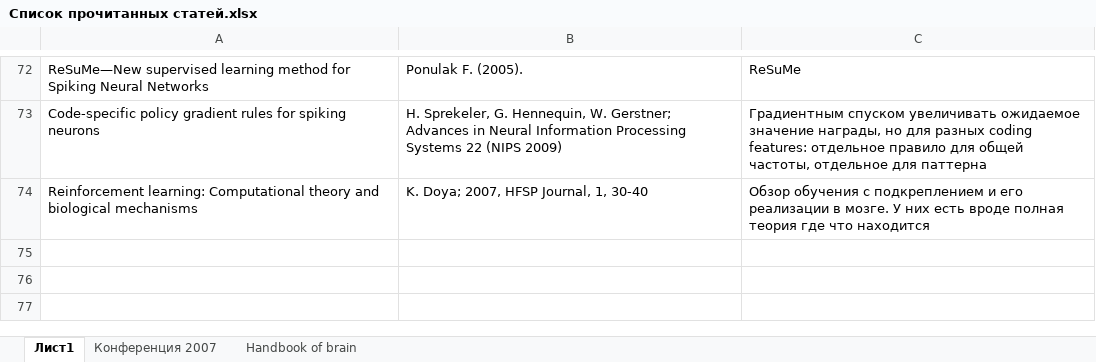
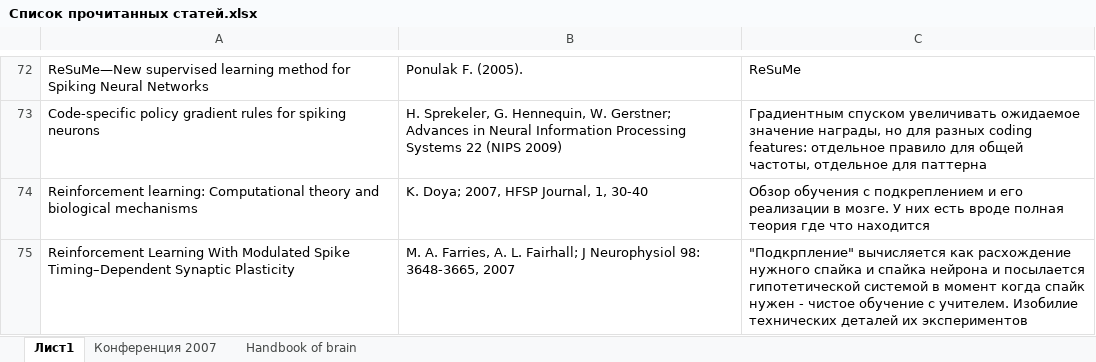
Before and after one commit to vardaanbhat/ntebooks, an Excel workbook: Список прочитанных статей.xlsx, sheet Лист1, drawn as a sheet; only a part is shown, gaps mark what is left out; values as stored, in another font and other column widths than the file's, no borders; the diff names each change by its address in the sheet, - before the commit and + after, or states it on an @@ line.

Commit message:
- reinforcement/Reinforcement Learning With Modulated Spike Timing–Dependent Synaptic Plasticity.pdf

```diff
--- a/Список прочитанных статей.xlsx (sheet Лист1)
+++ b/Список прочитанных статей.xlsx (sheet Лист1)
+row 75: Reinforcement Learning With Modulated Spike Timing–Dependent Synaptic Plasticity | M. A. Farries, A. L. Fairhall; J Neurophysiol 98: 3648-3665, 2007 | "Подкрпление" вычисляется как расхождение нужного спайка и спайка нейрона и посылается гипотетической системой в момент когда спайк нужен - чистое обучение с учителем. Изобилие технических деталей их экспериментов
```
Also changed, not shown: 1 other file.
